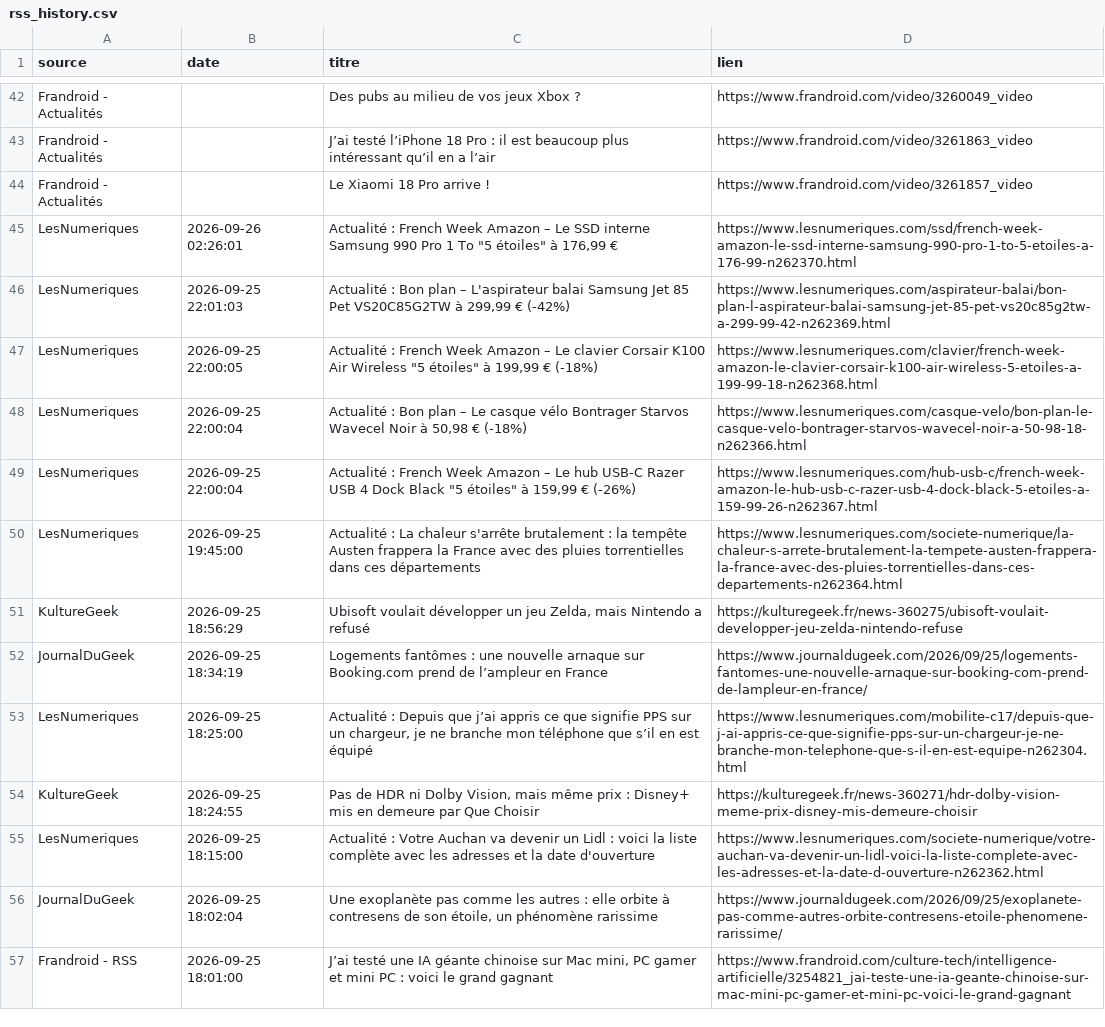
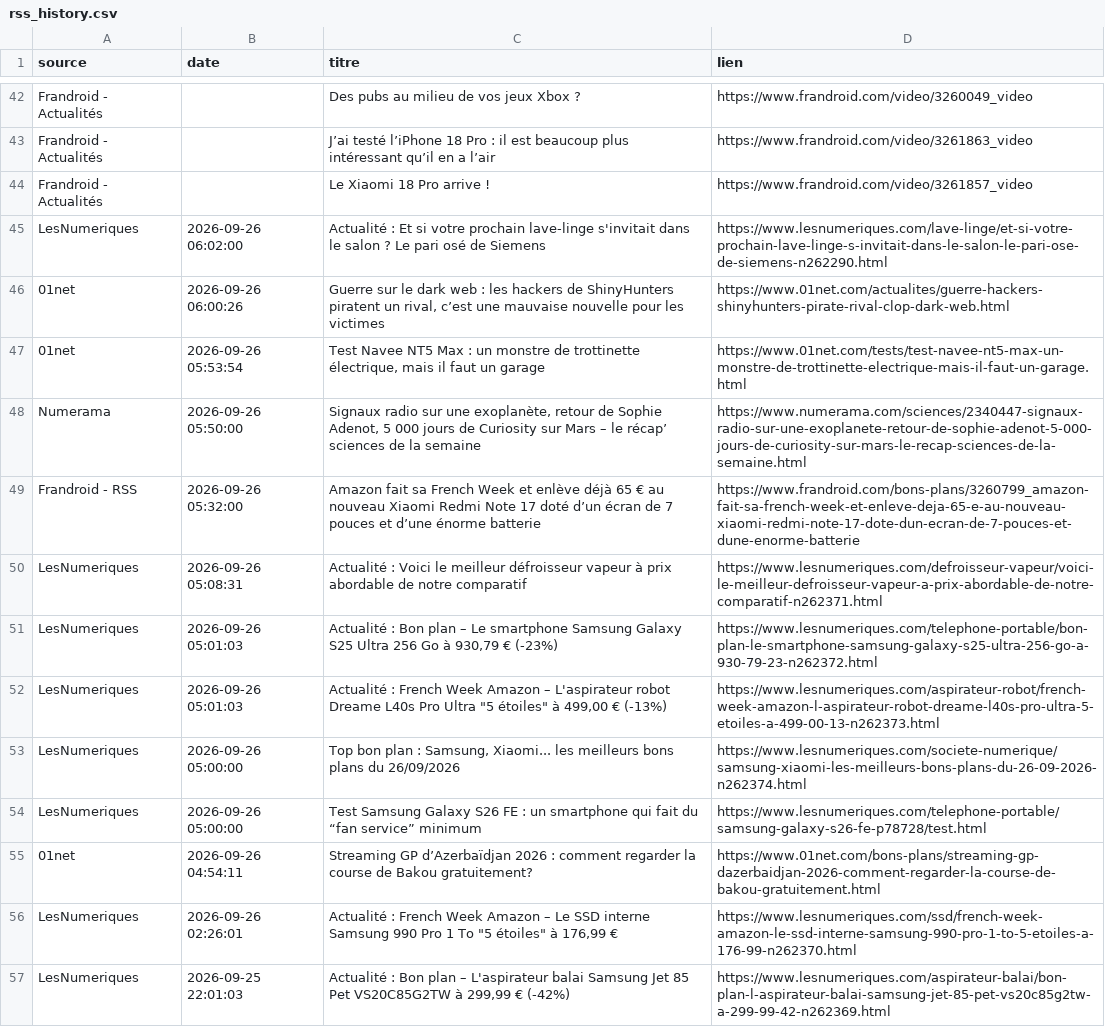
Before and after one commit to djhadef-star/rss-automation, a CSV file: output/rss_history.csv, drawn as a sheet; only a part is shown, gaps mark what is left out; the shorter side is filled out with more unchanged rows; the diff names each change by its address in the sheet, - before the commit and + after, or states it on an @@ line.

```diff
--- a/output/rss_history.csv
+++ b/output/rss_history.csv
+row 45: LesNumeriques | 2026-09-26 06:02:00 | Actualité : Et si votre prochain lave-linge s'invitait dans le salon ? Le pari osé de Siemens | https://www.lesnumeriques.com/lave-linge/et-si-votre-prochain-lave-linge-s-invitait-dans-le-salon-le-pari-ose-de-siemens-n262290.html
+row 46: 01net | 2026-09-26 06:00:26 | Guerre sur le dark web : les hackers de ShinyHunters piratent un rival, c’est une mauvaise nouvelle pour les victimes | https://www.01net.com/actualites/guerre-hackers-shinyhunters-pirate-rival-clop-dark-web.html
+row 47: 01net | 2026-09-26 05:53:54 | Test Navee NT5 Max : un monstre de trottinette électrique, mais il faut un garage | https://www.01net.com/tests/test-navee-nt5-max-un-monstre-de-trottinette-electrique-mais-il-faut-un-garage.html
+row 48: Numerama | 2026-09-26 05:50:00 | Signaux radio sur une exoplanète, retour de Sophie Adenot, 5 000 jours de Curiosity sur Mars – le récap’ sciences de la semaine | https://www.numerama.com/sciences/2340447-signaux-radio-sur-une-exoplanete-retour-de-sophie-adenot-5-000-jours-de-curiosity-sur-mars-le-recap-sciences-de-la-semaine.html
+row 49: Frandroid - RSS | 2026-09-26 05:32:00 | Amazon fait sa French Week et enlève déjà 65 € au nouveau Xiaomi Redmi Note 17 doté d’un écran de 7 pouces et d’une énorme batterie | https://www.frandroid.com/bons-plans/3260799_amazon-fait-sa-french-week-et-enleve-deja-65-e-au-nouveau-xiaomi-redmi-note-17-dote-dun-ecran-de-7-pouces-et-dune-enorme-batterie
+row 50: LesNumeriques | 2026-09-26 05:08:31 | Actualité : Voici le meilleur défroisseur vapeur à prix abordable de notre comparatif | https://www.lesnumeriques.com/defroisseur-vapeur/voici-le-meilleur-defroisseur-vapeur-a-prix-abordable-de-notre-comparatif-n262371.html
+row 51: LesNumeriques | 2026-09-26 05:01:03 | Actualité : Bon plan – Le smartphone Samsung Galaxy S25 Ultra 256 Go à 930,79 € (-23%) | https://www.lesnumeriques.com/telephone-portable/bon-plan-le-smartphone-samsung-galaxy-s25-ultra-256-go-a-930-79-23-n262372.html
+row 52: LesNumeriques | 2026-09-26 05:01:03 | Actualité : French Week Amazon – L'aspirateur robot Dreame L40s Pro Ultra "5 étoiles" à 499,00 € (-13%) | https://www.lesnumeriques.com/aspirateur-robot/french-week-amazon-l-aspirateur-robot-dreame-l40s-pro-ultra-5-etoiles-a-499-00-13-n262373.html
+row 53: LesNumeriques | 2026-09-26 05:00:00 | Top bon plan : Samsung, Xiaomi... les meilleurs bons plans du 26/09/2026 | https://www.lesnumeriques.com/societe-numerique/samsung-xiaomi-les-meilleurs-bons-plans-du-26-09-2026-n262374.html
+row 54: LesNumeriques | 2026-09-26 05:00:00 | Test Samsung Galaxy S26 FE : un smartphone qui fait du “fan service” minimum | https://www.lesnumeriques.com/telephone-portable/samsung-galaxy-s26-fe-p78728/test.html
+row 55: 01net | 2026-09-26 04:54:11 | Streaming GP d’Azerbaïdjan 2026 : comment regarder la course de Bakou gratuitement? | https://www.01net.com/bons-plans/streaming-gp-dazerbaidjan-2026-comment-regarder-la-course-de-bakou-gratuitement.html
```
